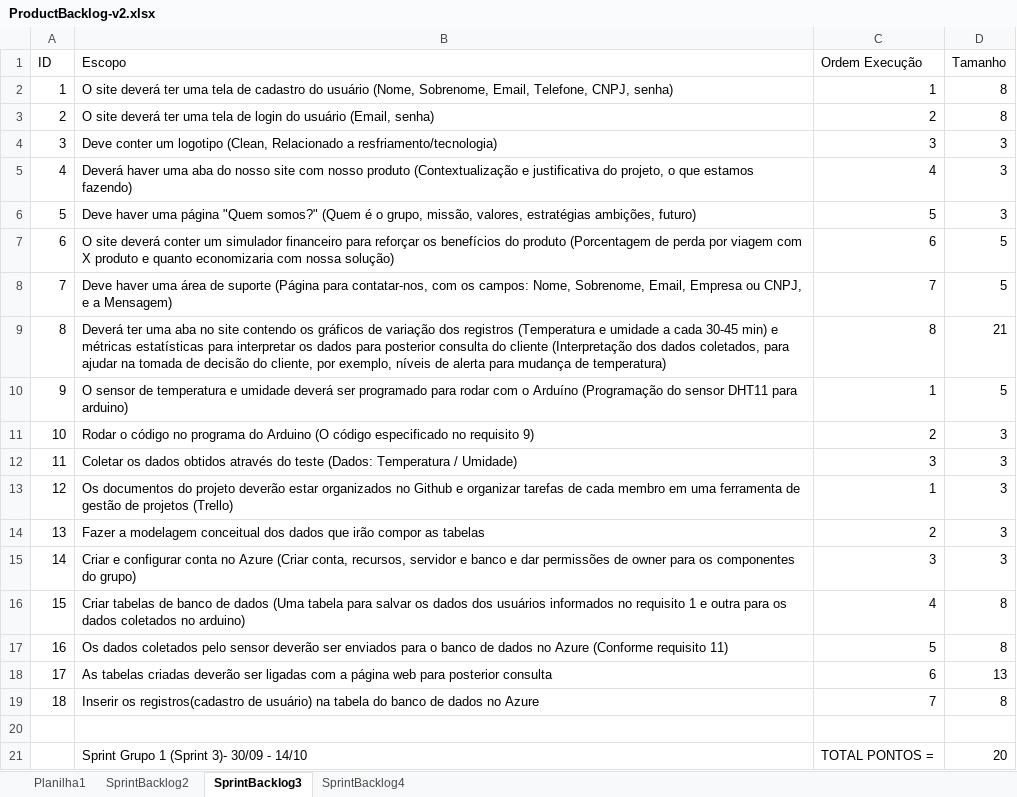
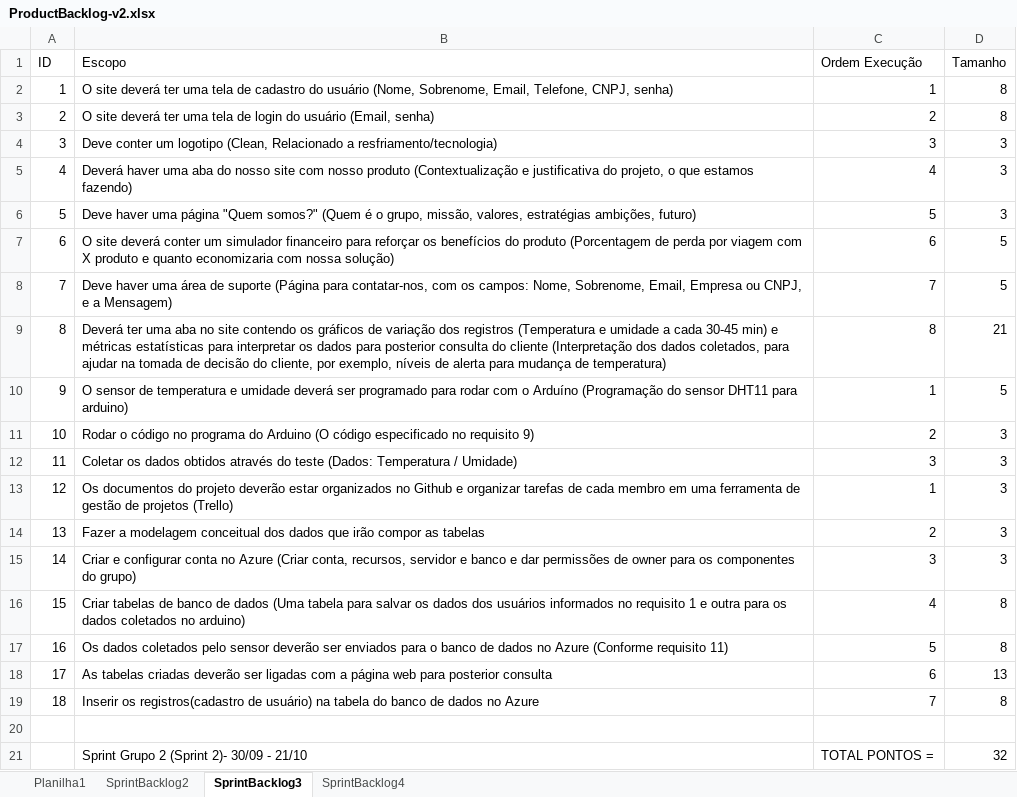
Before and after one commit to BandTec/coold, an Excel workbook: documentacao/Docs/ProductBacklog-v2.xlsx, sheet SprintBacklog3, drawn as a sheet; values as stored, in another font and other column widths than the file's, no cell formats; the diff names each change by its address in the sheet, - before the commit and + after, or states it on an @@ line.

```diff
--- a/documentacao/Docs/ProductBacklog-v2.xlsx (sheet SprintBacklog3)
+++ b/documentacao/Docs/ProductBacklog-v2.xlsx (sheet SprintBacklog3)
-B21 (Escopo): Sprint Grupo 1 (Sprint 3)- 30/09 - 14/10
+B21 (Escopo): Sprint Grupo 2 (Sprint 2)- 30/09 - 21/10
-D21 (Tamanho): 20
+D21 (Tamanho): 32
```
Also changed, not shown: sheet SprintBacklog2, sheet SprintBacklog4, cell formats, 1 other file.
